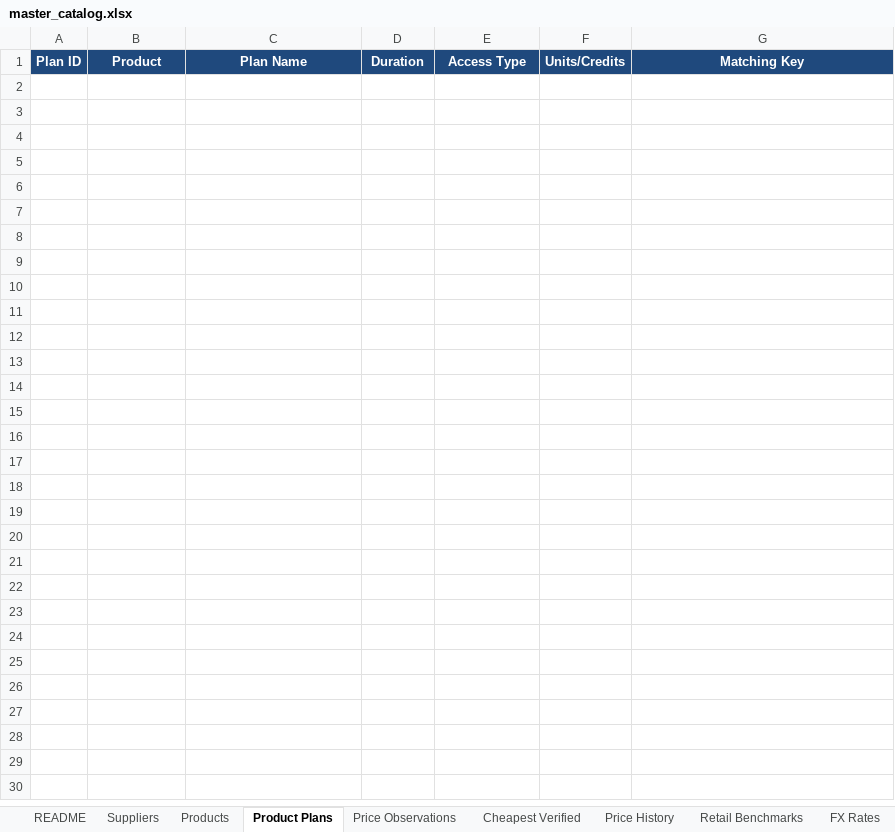
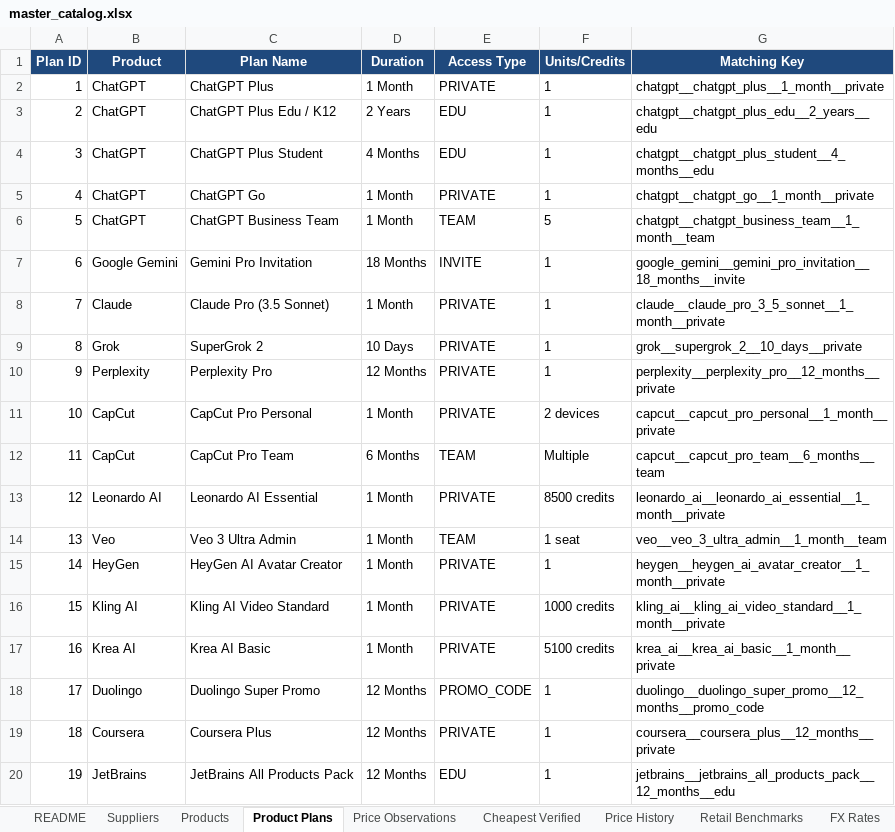
Before and after one commit to m-rehman55/ai-tool-gems-supplier-intelligence, an Excel workbook: master_catalog.xlsx, sheet Product Plans, drawn as a sheet; only a part is shown; values as stored, in another font and other column widths than the file's, no borders; the diff covers the shown part only; the diff names each change by its address in the sheet, - before the commit and + after, or states it on an @@ line.

```diff
--- a/master_catalog.xlsx (sheet Product Plans)
+++ b/master_catalog.xlsx (sheet Product Plans)
+row 2: 1 | ChatGPT | ChatGPT Plus | 1 Month | PRIVATE | 1 | chatgpt__chatgpt_plus__1_month__private
+row 3: 2 | ChatGPT | ChatGPT Plus Edu / K12 | 2 Years | EDU | 1 | chatgpt__chatgpt_plus_edu__2_years__edu
+row 4: 3 | ChatGPT | ChatGPT Plus Student | 4 Months | EDU | 1 | chatgpt__chatgpt_plus_student__4_months__edu
+row 5: 4 | ChatGPT | ChatGPT Go | 1 Month | PRIVATE | 1 | chatgpt__chatgpt_go__1_month__private
+row 6: 5 | ChatGPT | ChatGPT Business Team | 1 Month | TEAM | 5 | chatgpt__chatgpt_business_team__1_month__team
+row 7: 6 | Google Gemini | Gemini Pro Invitation | 18 Months | INVITE | 1 | google_gemini__gemini_pro_invitation__18_months__invite
+row 8: 7 | Claude | Claude Pro (3.5 Sonnet) | 1 Month | PRIVATE | 1 | claude__claude_pro_3_5_sonnet__1_month__private
+row 9: 8 | Grok | SuperGrok 2 | 10 Days | PRIVATE | 1 | grok__supergrok_2__10_days__private
+row 10: 9 | Perplexity | Perplexity Pro | 12 Months | PRIVATE | 1 | perplexity__perplexity_pro__12_months__private
+row 11: 10 | CapCut | CapCut Pro Personal | 1 Month | PRIVATE | 2 devices | capcut__capcut_pro_personal__1_month__private
+row 12: 11 | CapCut | CapCut Pro Team | 6 Months | TEAM | Multiple | capcut__capcut_pro_team__6_months__team
+row 13: 12 | Leonardo AI | Leonardo AI Essential | 1 Month | PRIVATE | 8500 credits | leonardo_ai__leonardo_ai_essential__1_month__private
+row 14: 13 | Veo | Veo 3 Ultra Admin | 1 Month | TEAM | 1 seat | veo__veo_3_ultra_admin__1_month__team
+row 15: 14 | HeyGen | HeyGen AI Avatar Creator | 1 Month | PRIVATE | 1 | heygen__heygen_ai_avatar_creator__1_month__private
+row 16: 15 | Kling AI | Kling AI Video Standard | 1 Month | PRIVATE | 1000 credits | kling_ai__kling_ai_video_standard__1_month__private
+row 17: 16 | Krea AI | Krea AI Basic | 1 Month | PRIVATE | 5100 credits | krea_ai__krea_ai_basic__1_month__private
+row 18: 17 | Duolingo | Duolingo Super Promo | 12 Months | PROMO_CODE | 1 | duolingo__duolingo_super_promo__12_months__promo_code
+row 19: 18 | Coursera | Coursera Plus | 12 Months | PRIVATE | 1 | coursera__coursera_plus__12_months__private
+row 20: 19 | JetBrains | JetBrains All Products Pack | 12 Months | EDU | 1 | jetbrains__jetbrains_all_products_pack__12_months__edu
```
Also changed, not shown: 26 added rows elsewhere in this sheet, sheet Price Observations, sheet Cheapest Verified, sheet Suppliers, sheet Products, sheet Price History, sheet Research Queue, 4 more sheets, 22 other files.
